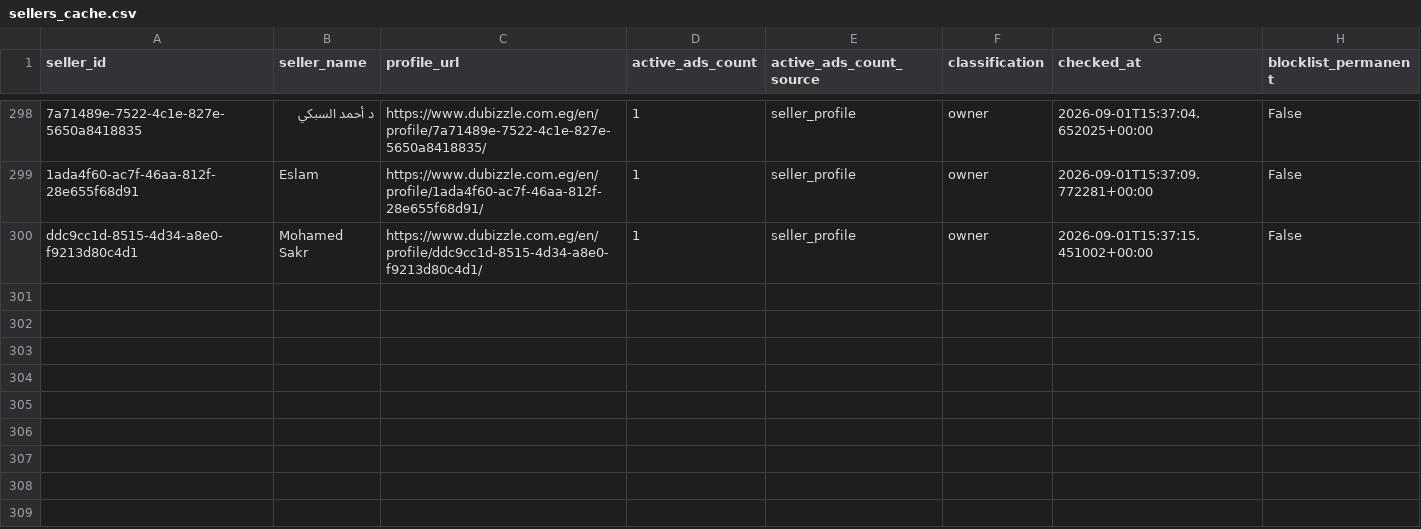
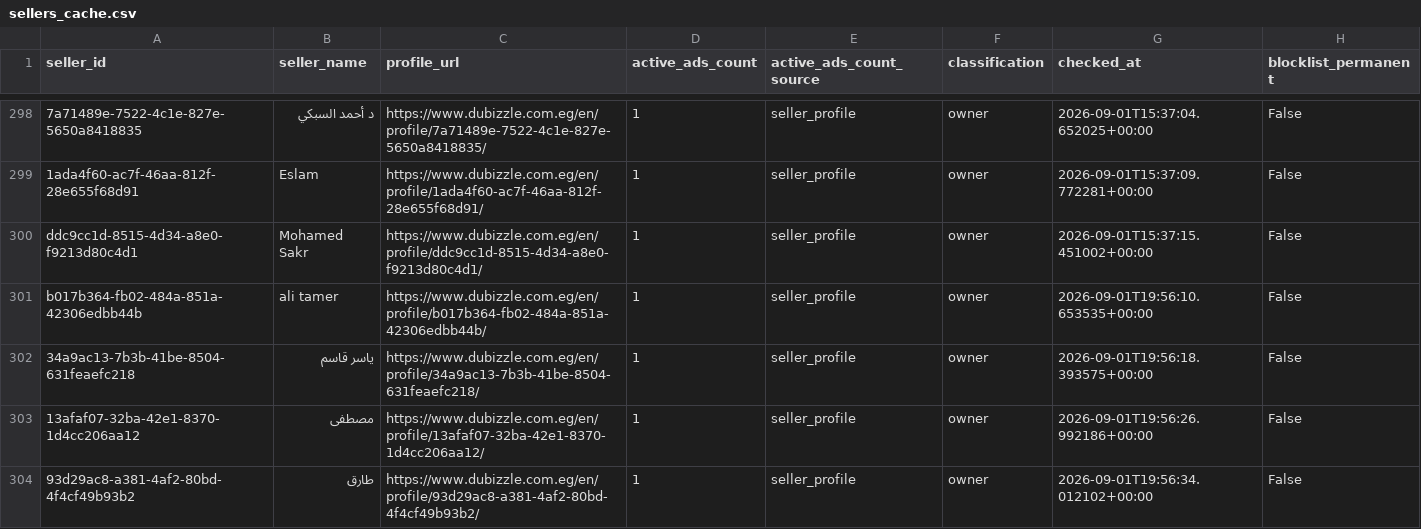
Before and after one commit to jack-reacher1/dubizzle-real-estate, a CSV file: data/sellers_cache.csv, drawn as a sheet; only a part is shown, gaps mark what is left out; the diff names each change by its address in the sheet, - before the commit and + after, or states it on an @@ line.

```diff
--- a/data/sellers_cache.csv
+++ b/data/sellers_cache.csv
+row 301: b017b364-fb02-484a-851a-42306edbb44b | ali tamer | https://www.dubizzle.com.eg/en/profile/b017b364-fb02-484a-851a-42306edbb44b/ | 1 | seller_profile | owner | 2026-09-01T19:56:10.653535+00:00 | False
+row 302: 34a9ac13-7b3b-41be-8504-631feaefc218 | ياسر قاسم | https://www.dubizzle.com.eg/en/profile/34a9ac13-7b3b-41be-8504-631feaefc218/ | 1 | seller_profile | owner | 2026-09-01T19:56:18.393575+00:00 | False
+row 303: 13afaf07-32ba-42e1-8370-1d4cc206aa12 | مصطفى | https://www.dubizzle.com.eg/en/profile/13afaf07-32ba-42e1-8370-1d4cc206aa12/ | 1 | seller_profile | owner | 2026-09-01T19:56:26.992186+00:00 | False
+row 304: 93d29ac8-a381-4af2-80bd-4f4cf49b93b2 | طارق | https://www.dubizzle.com.eg/en/profile/93d29ac8-a381-4af2-80bd-4f4cf49b93b2/ | 1 | seller_profile | owner | 2026-09-01T19:56:34.012102+00:00 | False
```
Also changed, not shown: data/business_listings.csv, 2 other files.
